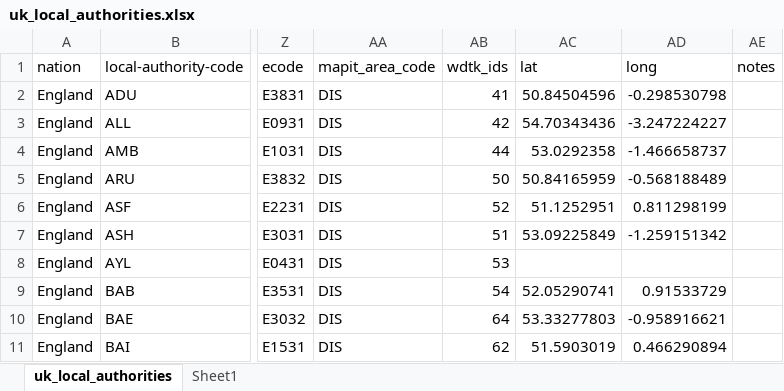
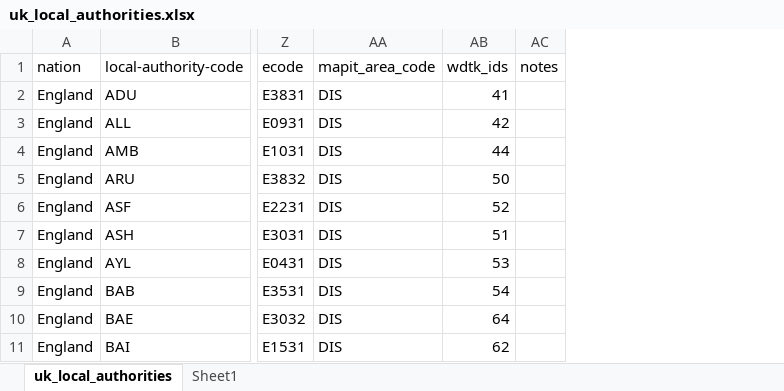
Before and after one commit to ajparsons/uk_local_authority_names_and_codes, an Excel workbook: uk_local_authorities.xlsx, sheet uk_local_authorities, drawn as a sheet; only a part is shown, gaps mark what is left out; values as stored, in another font and other column widths than the file's, no borders; the diff names each change by its address in the sheet, - before the commit and + after, or states it on an @@ line.

Commit message:
Build uses pandas
Move out 'values' to seperate source file

```diff
--- a/uk_local_authorities.xlsx (sheet uk_local_authorities)
+++ b/uk_local_authorities.xlsx (sheet uk_local_authorities)
-column AC (lat), rows 2-11: 50.84504596 | 54.70343436 | 53.0292358 | 50.84165959 | 51.1252951 | 53.09225849 |  | 52.05290741 | 53.33277803 | 51.5903019
-column AD (long), rows 2-11: -0.298530798 | -3.247224227 | -1.466658737 | -0.568188489 | 0.811298199 | -1.259151342 |  | 0.91533729 | -0.958916621 | 0.466290894
```
Also changed, not shown: 4 other files.
